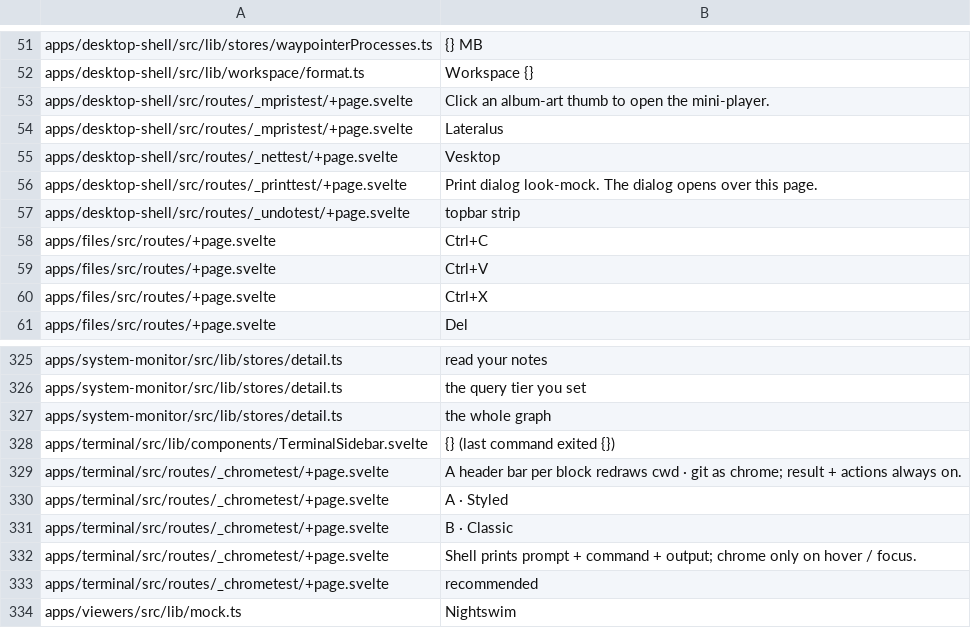
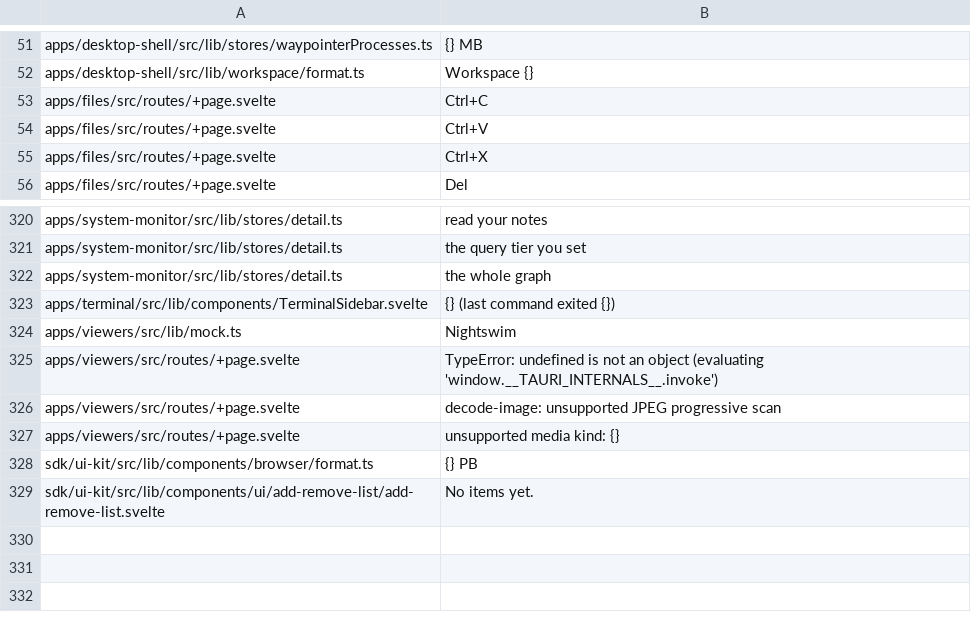
Before and after one commit to arlenos/arlen, a TSV file: dev/i18n-baseline.tsv, drawn as a sheet; only a part is shown, gaps mark what is left out; the shorter side is filled out with more unchanged rows; the diff names each change by its address in the sheet, - before the commit and + after, or states it on an @@ line.

Commit message:
i18n: skip routes a release build cannot ship

```diff
--- a/dev/i18n-baseline.tsv
+++ b/dev/i18n-baseline.tsv
-row 53: apps/desktop-shell/src/routes/_mpristest/+page.svelte | Click an album-art thumb to open the mini-player.
-row 54: apps/desktop-shell/src/routes/_mpristest/+page.svelte | Lateralus
-row 55: apps/desktop-shell/src/routes/_nettest/+page.svelte | Vesktop
-row 56: apps/desktop-shell/src/routes/_printtest/+page.svelte | Print dialog look-mock. The dialog opens over this page.
-row 57: apps/desktop-shell/src/routes/_undotest/+page.svelte | topbar strip
-row 329: apps/terminal/src/routes/_chrometest/+page.svelte | A header bar per block redraws cwd · git as chrome; result + actions always on.
-row 330: apps/terminal/src/routes/_chrometest/+page.svelte | A · Styled
-row 331: apps/terminal/src/routes/_chrometest/+page.svelte | B · Classic
-row 332: apps/terminal/src/routes/_chrometest/+page.svelte | Shell prints prompt + command + output; chrome only on hover / focus.
-row 333: apps/terminal/src/routes/_chrometest/+page.svelte | recommended
```
Also changed, not shown: 1 other file.
